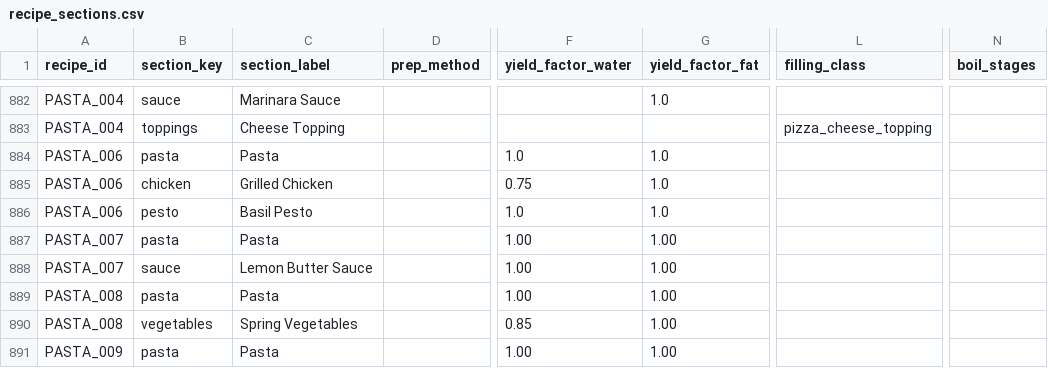
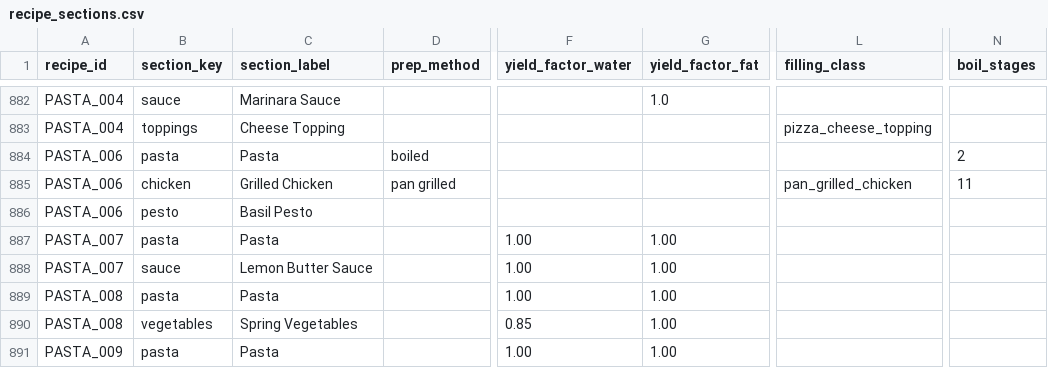
Before and after one commit to tlgeorgemailcom/daily-plate, a CSV file: recipes_v3/data/recipe_sections.csv, drawn as a sheet; only a part is shown, gaps mark what is left out; the diff names each change by its address in the sheet, - before the commit and + after, or states it on an @@ line.

```diff
--- a/recipes_v3/data/recipe_sections.csv
+++ b/recipes_v3/data/recipe_sections.csv
-D884 (prep_method): (empty)
+D884 (prep_method): boiled
-F884 (yield_factor_water): 1.0
+F884 (yield_factor_water): (empty)
-G884:G886 (yield_factor_fat): 1.0
+G884:G886 (yield_factor_fat): (empty)
-N884 (boil_stages): (empty)
+N884 (boil_stages): 2
-D885 (prep_method): (empty)
+D885 (prep_method): pan grilled
-F885 (yield_factor_water): 0.75
+F885 (yield_factor_water): (empty)
-L885 (filling_class): (empty)
+L885 (filling_class): pan_grilled_chicken
-N885 (boil_stages): (empty)
+N885 (boil_stages): 11
-F886 (yield_factor_water): 1.0
+F886 (yield_factor_water): (empty)
```
Also changed, not shown: recipes_v3/data/recipe_instructions.csv, recipes_v3/data/recipes.csv, 1 other file.
